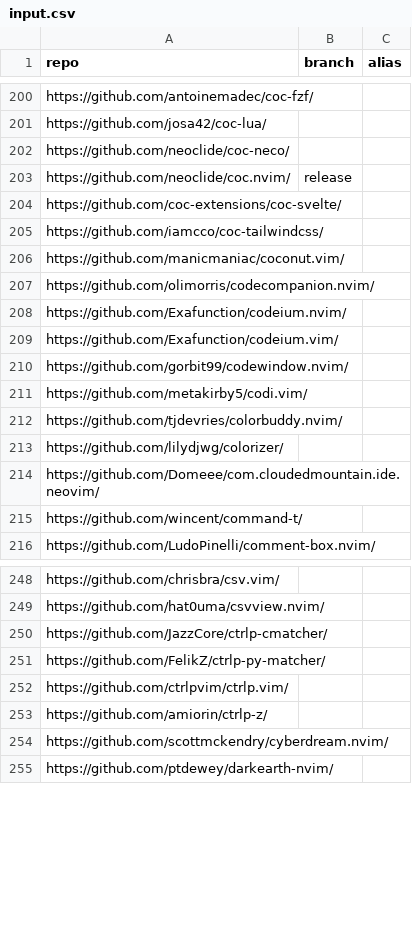
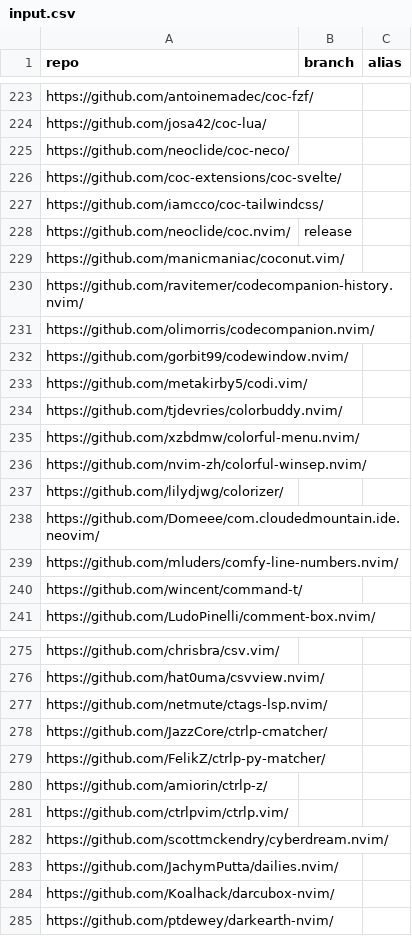
Before and after one commit to PerchunPak/nixpkgs-updaters-library, a CSV file: example/vim-plugins/input.csv, drawn as a sheet; only a part is shown, gaps mark what is left out; the diff covers the shown part only.

```diff
--- a/example/vim-plugins/input.csv
+++ b/example/vim-plugins/input.csv
@@ -202,9 +225,8 @@ https://github.com/josa42/coc-lua/,,
 https://github.com/neoclide/coc-neco/,,
-https://github.com/neoclide/coc.nvim/,release,
 https://github.com/coc-extensions/coc-svelte/,,
 https://github.com/iamcco/coc-tailwindcss/,,
+https://github.com/neoclide/coc.nvim/,release,
 https://github.com/manicmaniac/coconut.vim/,,
+https://github.com/ravitemer/codecompanion-history.nvim/,,
 https://github.com/olimorris/codecompanion.nvim/,,
-https://github.com/Exafunction/codeium.nvim/,,
-https://github.com/Exafunction/codeium.vim/,,
 https://github.com/gorbit99/codewindow.nvim/,,
@@ -212,4 +234,7 @@ https://github.com/metakirby5/codi.vim/,,
 https://github.com/tjdevries/colorbuddy.nvim/,,
+https://github.com/xzbdmw/colorful-menu.nvim/,,
+https://github.com/nvim-zh/colorful-winsep.nvim/,,
 https://github.com/lilydjwg/colorizer/,,
 https://github.com/Domeee/com.cloudedmountain.ide.neovim/,,
+https://github.com/mluders/comfy-line-numbers.nvim/,,
 https://github.com/wincent/command-t/,,
@@ -249,7 +276,10 @@ https://github.com/chrisbra/csv.vim/,,
 https://github.com/hat0uma/csvview.nvim/,,
+https://github.com/netmute/ctags-lsp.nvim/,,
 https://github.com/JazzCore/ctrlp-cmatcher/,,
 https://github.com/FelikZ/ctrlp-py-matcher/,,
-https://github.com/ctrlpvim/ctrlp.vim/,,
 https://github.com/amiorin/ctrlp-z/,,
+https://github.com/ctrlpvim/ctrlp.vim/,,
 https://github.com/scottmckendry/cyberdream.nvim/,,
+https://github.com/JachymPutta/dailies.nvim/,,
+https://github.com/Koalhack/darcubox-nvim/,,
 https://github.com/ptdewey/darkearth-nvim/,,
```
Also changed, not shown: 122 added rows, 10 removed rows, 10 moved rows and 12 edited cells elsewhere in this file, 2 other files.
